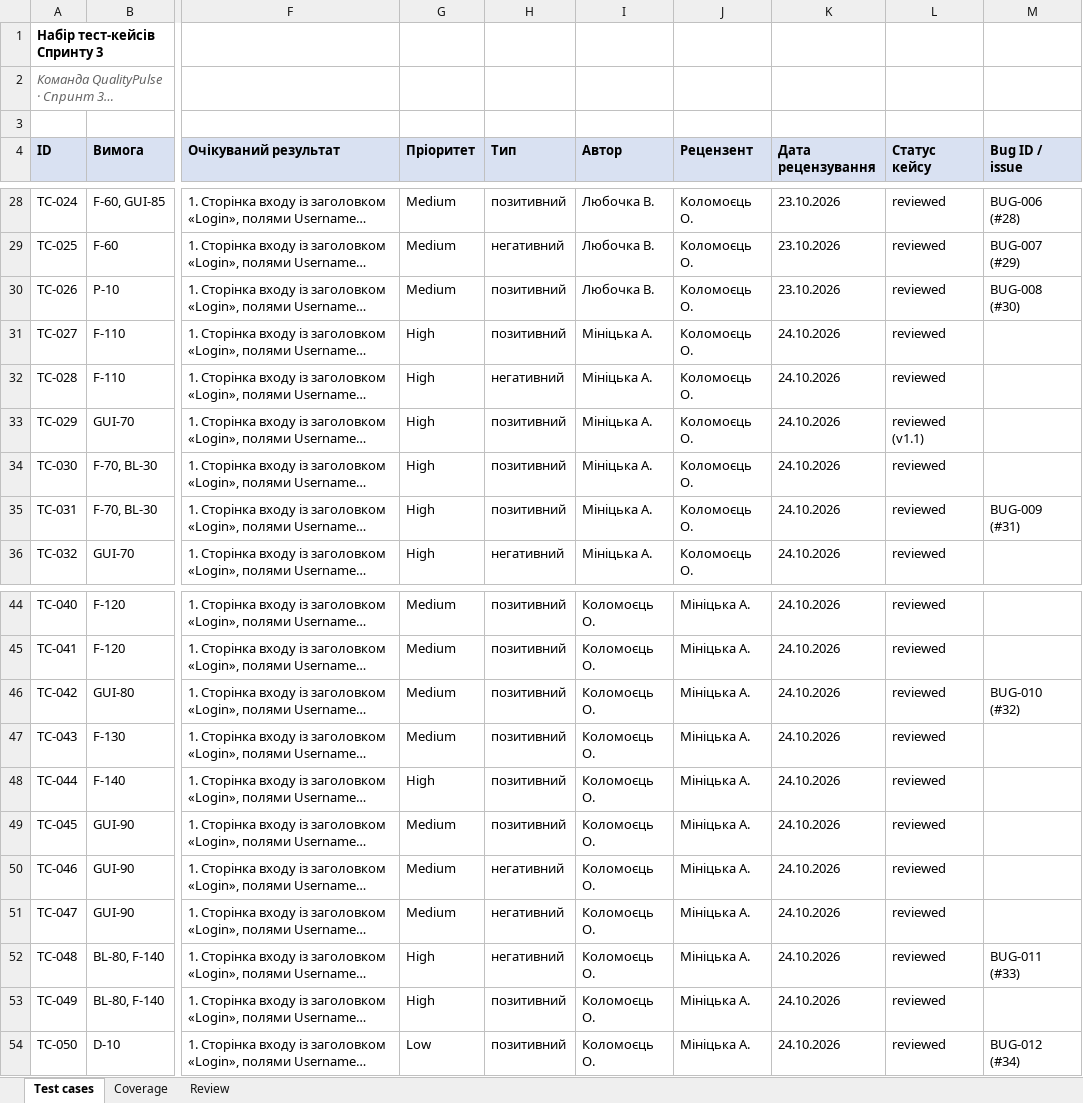
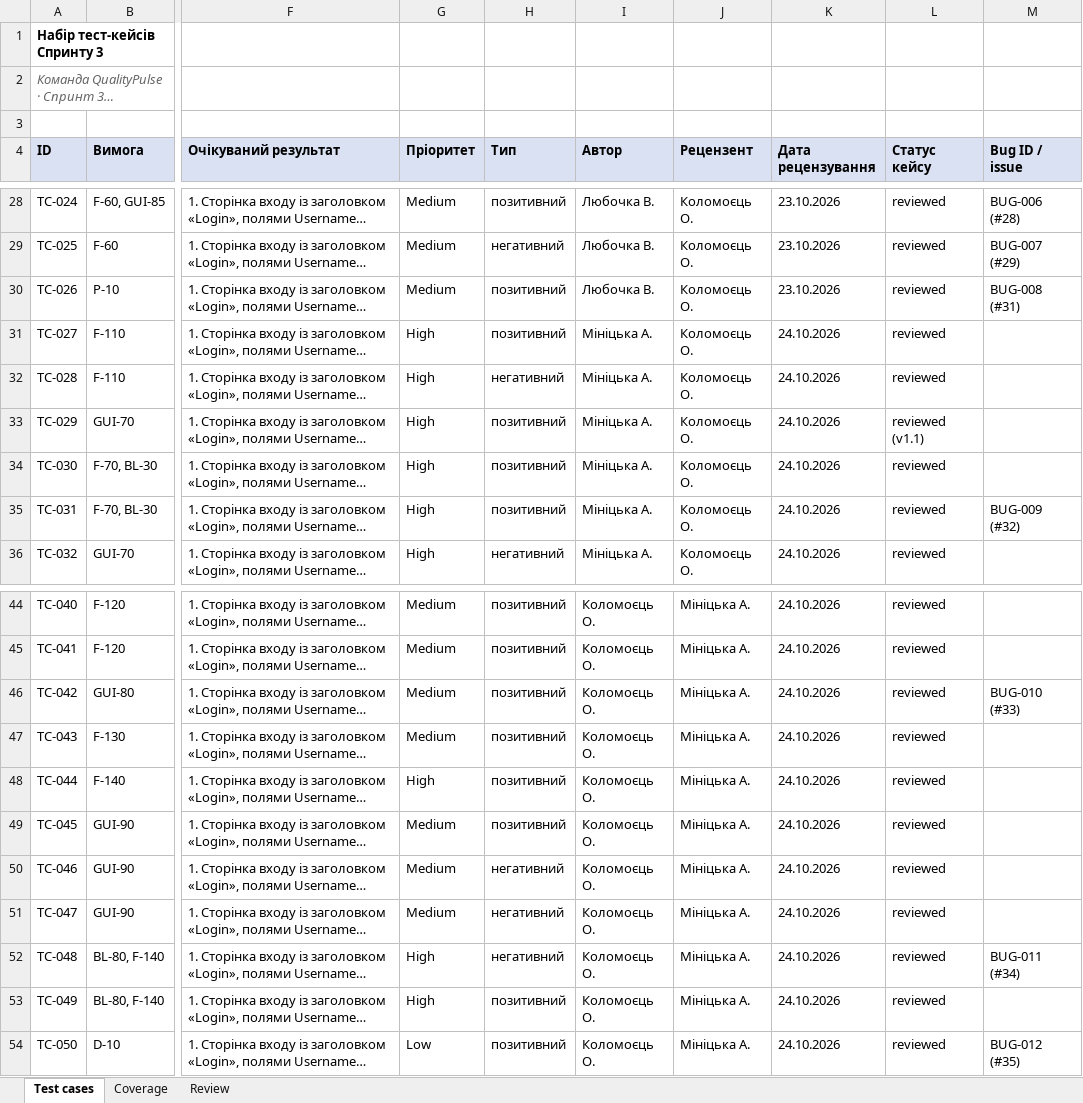
Before and after one commit to white-cod/Software-Quality-Assurance-Technologies_Stuff-Plus, an Excel workbook: sprint3/test-cases.xlsx, sheet Test cases, drawn as a sheet; only a part is shown, gaps mark what is left out; long unchanged cells end in …; values as stored, in another font and other column widths than the file's, no borders; the diff names each change by its address in the sheet, - before the commit and + after, or states it on an @@ line.

Commit message:
fix(sprint3): align Bug ID / issue column with actual issue numbers

```diff
--- a/sprint3/test-cases.xlsx (sheet Test cases)
+++ b/sprint3/test-cases.xlsx (sheet Test cases)
-M30 (Bug ID / issue): BUG-008 (#30)
+M30 (Bug ID / issue): BUG-008 (#31)
-M35 (Bug ID / issue): BUG-009 (#31)
+M35 (Bug ID / issue): BUG-009 (#32)
-M46 (Bug ID / issue): BUG-010 (#32)
+M46 (Bug ID / issue): BUG-010 (#33)
-M52 (Bug ID / issue): BUG-011 (#33)
+M52 (Bug ID / issue): BUG-011 (#34)
-M54 (Bug ID / issue): BUG-012 (#34)
+M54 (Bug ID / issue): BUG-012 (#35)
```
